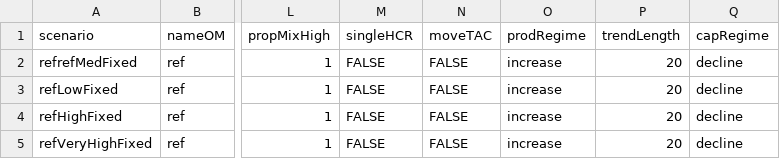
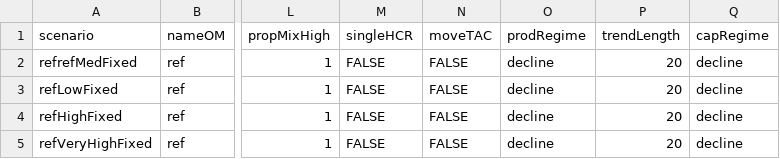
Before and after one commit to brendanmichaelconnors/TESAsamSim, a CSV file: data/IFCohoPars/cohoSimPar.csv, drawn as a sheet; only a part is shown, gaps mark what is left out; the diff names each change by its address in the sheet, - before the commit and + after, or states it on an @@ line.

```diff
--- a/data/IFCohoPars/cohoSimPar.csv
+++ b/data/IFCohoPars/cohoSimPar.csv
-O2:O5 (prodRegime): increase
+O2:O5 (prodRegime): decline
```
Also changed, not shown: 1 other file.
